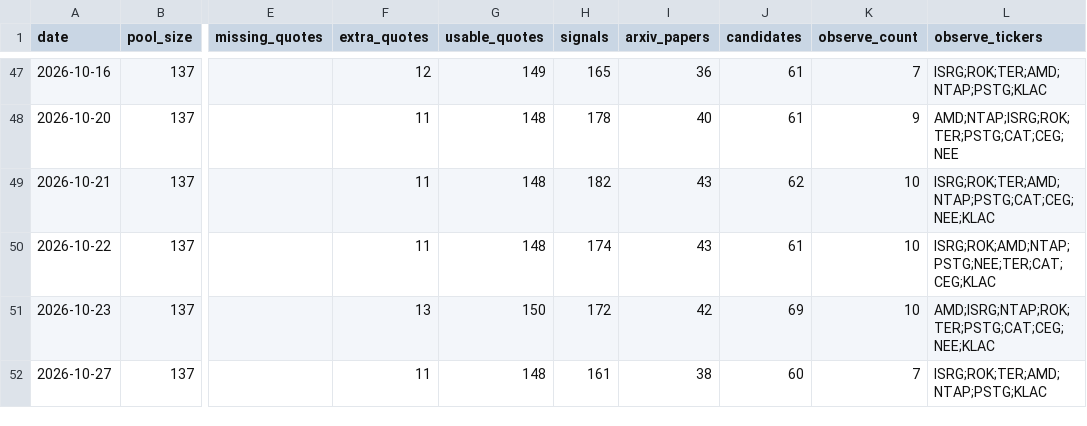
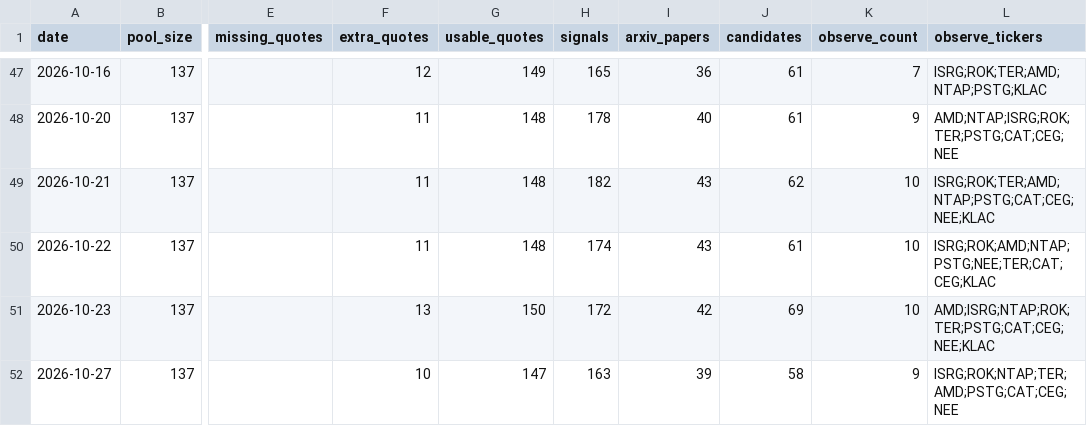
Before and after one commit to leer800/stock-pool, a CSV file: discovery-history.csv, drawn as a sheet; only a part is shown, gaps mark what is left out; the diff names each change by its address in the sheet, - before the commit and + after, or states it on an @@ line.

```diff
--- a/discovery-history.csv
+++ b/discovery-history.csv
-F52 (extra_quotes): 11
+F52 (extra_quotes): 10
-G52 (usable_quotes): 148
+G52 (usable_quotes): 147
-H52 (signals): 161
+H52 (signals): 163
-I52 (arxiv_papers): 38
+I52 (arxiv_papers): 39
-J52 (candidates): 60
+J52 (candidates): 58
-K52 (observe_count): 7
+K52 (observe_count): 9
-L52 (observe_tickers): ISRG;ROK;TER;AMD;NTAP;PSTG;KLAC
+L52 (observe_tickers): ISRG;ROK;NTAP;TER;AMD;PSTG;CAT;CEG;NEE
```
Also changed, not shown: arxiv-papers.csv, discovery-candidates.csv, 4 other files.
